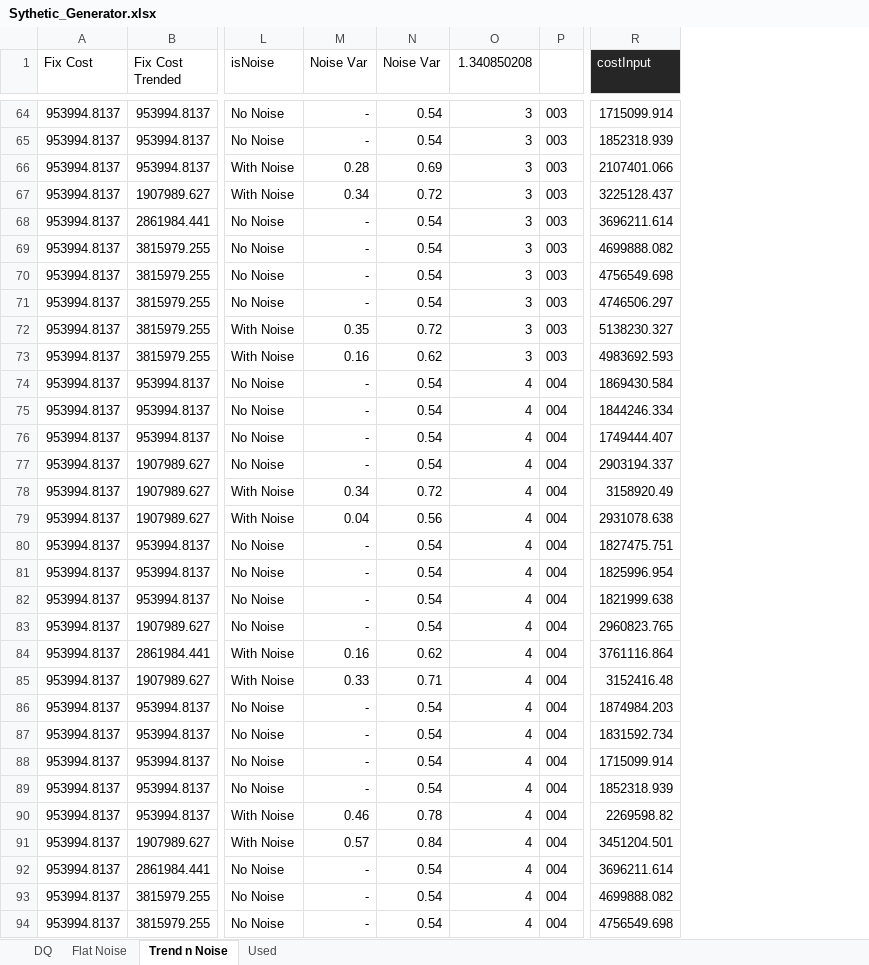
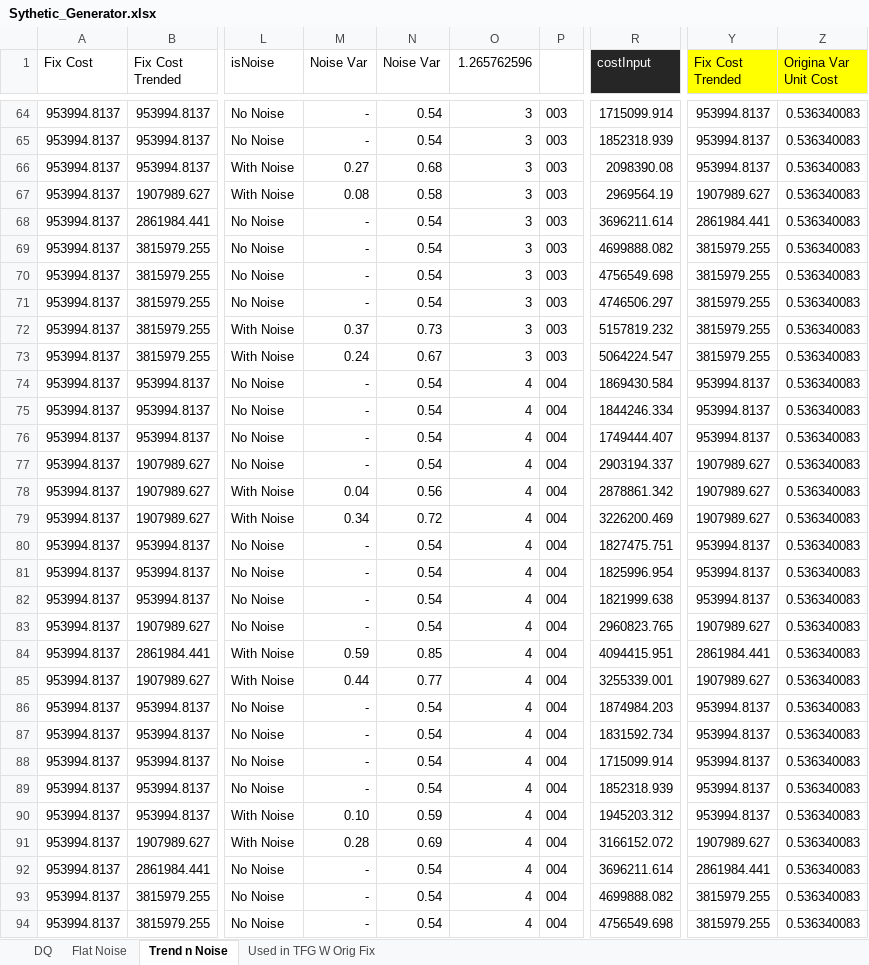
Before and after one commit to andresgobernaUOC/CVP_UOC, an Excel workbook: Code/SourceData/Sythetic/Sythetic_Generator.xlsx, sheet Trend n Noise, drawn as a sheet; only a part is shown, gaps mark what is left out; values as stored, in another font and other column widths than the file's, no borders; the diff covers the shown part only; the diff names each change by its address in the sheet, - before the commit and + after, or states it on an @@ line.

```diff
--- a/Code/SourceData/Sythetic/Sythetic_Generator.xlsx (sheet Trend n Noise)
+++ b/Code/SourceData/Sythetic/Sythetic_Generator.xlsx (sheet Trend n Noise)
-sheet tab: Used
+sheet tab: Used in TFG W Orig Fix
+column Y (Fix Cost Trended), rows 64-94: 953994.8137 | 953994.8137 | 953994.8137 | 1907989.627 | 2861984.441 | 3815979.255 | 3815979.255 | 3815979.255 | 3815979.255 | 3815979.255 | 953994.8137 | 953994.8137 | 953994.8137 | 1907989.627 | 1907989.627 | 1907989.627 | 953994.8137 | 953994.8137 | 953994.8137 | 1907989.627 | 2861984.441 | 1907989.627 | 953994.8137 | 953994.8137 | 953994.8137 | 953994.8137 | 953994.8137 | 1907989.627 | 2861984.441 | 3815979.255 | 3815979.255
+column Z (Origina Var Unit Cost), rows 64-94: all 0.536340083
-O1: 1.340850208
+O1: 1.265762596
-M66 (Noise Var): 0.28
+M66 (Noise Var): 0.27
-N66 (Noise Var): 0.69
+N66 (Noise Var): 0.68
-R66 (costInput): 2107401.066
+R66 (costInput): 2098390.08
-M67 (Noise Var): 0.34
+M67 (Noise Var): 0.08
-N67 (Noise Var): 0.72
+N67 (Noise Var): 0.58
-R67 (costInput): 3225128.437
+R67 (costInput): 2969564.19
-M72 (Noise Var): 0.35
+M72 (Noise Var): 0.37
-N72 (Noise Var): 0.72
+N72 (Noise Var): 0.73
-R72 (costInput): 5138230.327
+R72 (costInput): 5157819.232
-M73 (Noise Var): 0.16
+M73 (Noise Var): 0.24
-N73 (Noise Var): 0.62
+N73 (Noise Var): 0.67
-R73 (costInput): 4983692.593
+R73 (costInput): 5064224.547
-M78 (Noise Var): 0.34
+M78 (Noise Var): 0.04
-N78 (Noise Var): 0.72
+N78 (Noise Var): 0.56
-R78 (costInput): 3158920.49
+R78 (costInput): 2878861.342
-M79 (Noise Var): 0.04
+M79 (Noise Var): 0.34
-N79 (Noise Var): 0.56
+N79 (Noise Var): 0.72
-R79 (costInput): 2931078.638
+R79 (costInput): 3226200.469
-M84 (Noise Var): 0.16
+M84 (Noise Var): 0.59
-N84 (Noise Var): 0.62
+N84 (Noise Var): 0.85
-R84 (costInput): 3761116.864
+R84 (costInput): 4094415.951
-M85 (Noise Var): 0.33
+M85 (Noise Var): 0.44
-N85 (Noise Var): 0.71
+N85 (Noise Var): 0.77
-R85 (costInput): 3152416.48
+R85 (costInput): 3255339.001
-M90 (Noise Var): 0.46
+M90 (Noise Var): 0.10
-N90 (Noise Var): 0.78
+N90 (Noise Var): 0.59
-R90 (costInput): 2269598.82
+R90 (costInput): 1945203.312
-M91 (Noise Var): 0.57
+M91 (Noise Var): 0.28
-N91 (Noise Var): 0.84
+N91 (Noise Var): 0.69
-R91 (costInput): 3451204.501
+R91 (costInput): 3166152.072
```
Also changed, not shown: 183 edited cells and cell formats elsewhere in this sheet, sheet Flat Noise, sheet Used in TFG W Orig Fix, sheet DQ, 14 other files.
